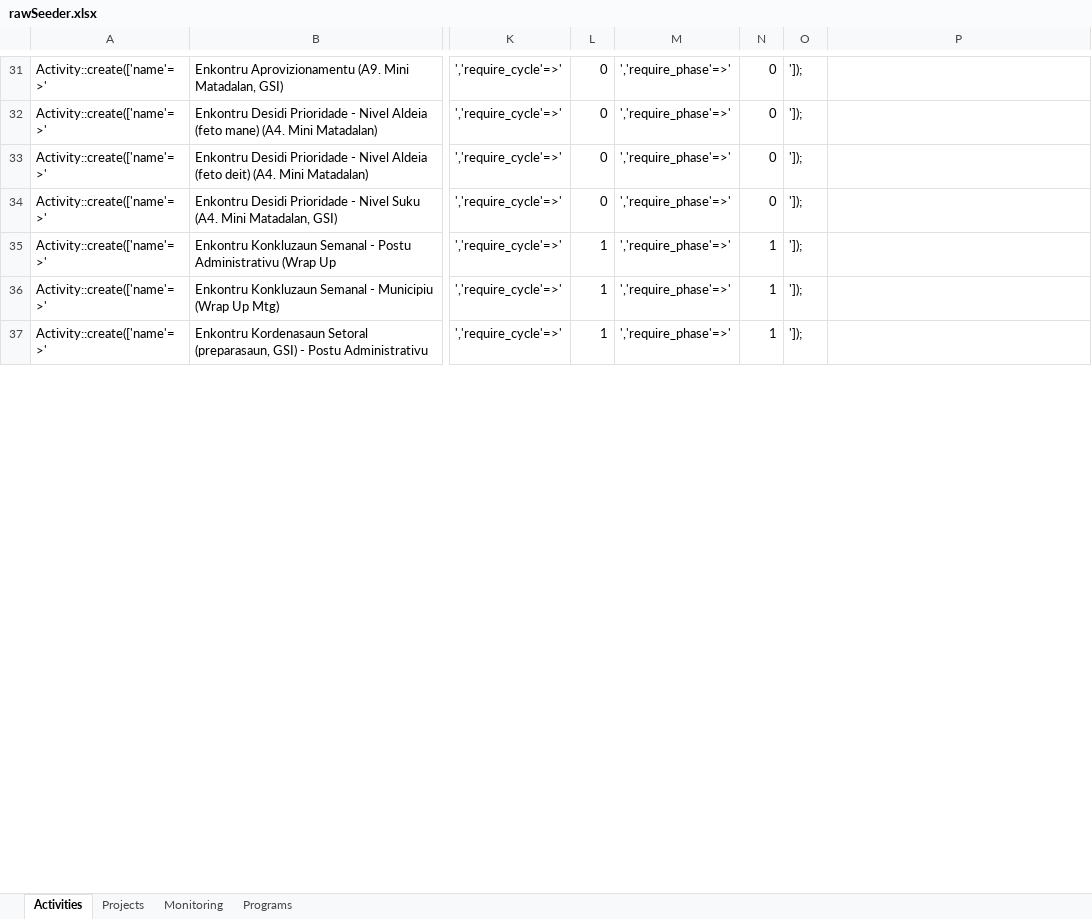
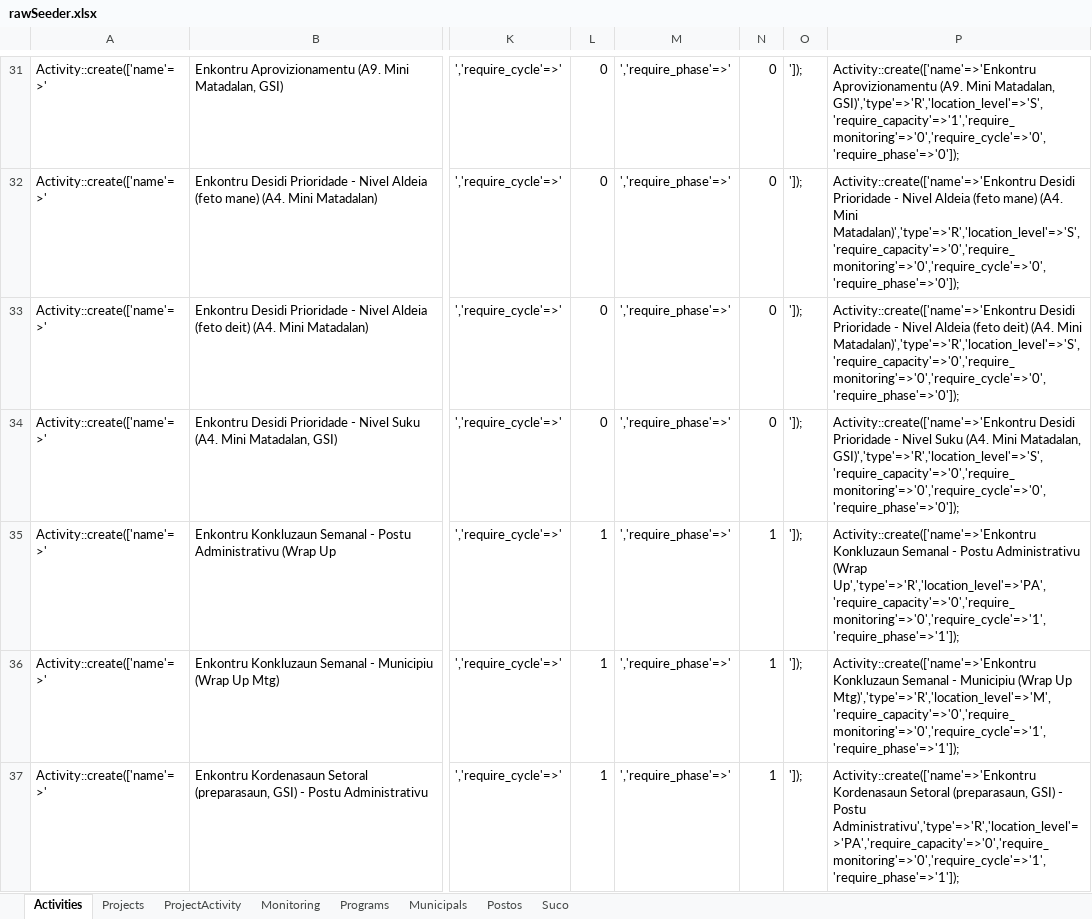
Before and after one commit to miswebapp/partisipaonlineservice, an Excel workbook: public/files/rawSeeder.xlsx, sheet Activities, drawn as a sheet; only a part is shown, gaps mark what is left out; values as stored, in another font and other column widths than the file's, no borders; the diff covers the shown part only; the diff names each change by its address in the sheet, - before the commit and + after, or states it on an @@ line.

Commit message:
finalizing admin crud and migrations

```diff
--- a/public/files/rawSeeder.xlsx (sheet Activities)
+++ b/public/files/rawSeeder.xlsx (sheet Activities)
+sheet tab: ProjectActivity
+sheet tab: Municipals
+sheet tab: Postos
+sheet tab: Suco
-P31: (empty)
+P31: Activity::create(['name'=>'Enkontru Aprovizionamentu (A9. Mini Matadalan, GSI)','type'=>'R','location_level'=>'S','require_capacity'=>'1','require_monitoring'=>'0','require_cycle'=>'0','require_phase'=>'0']);
-P32: (empty)
+P32: Activity::create(['name'=>'Enkontru Desidi Prioridade - Nivel Aldeia (feto mane) (A4. Mini Matadalan)','type'=>'R','location_level'=>'S','require_capacity'=>'0','require_monitoring'=>'0','require_cycle'=>'0','require_phase'=>'0']);
-P33: (empty)
+P33: Activity::create(['name'=>'Enkontru Desidi Prioridade - Nivel Aldeia (feto deit) (A4. Mini Matadalan)','type'=>'R','location_level'=>'S','require_capacity'=>'0','require_monitoring'=>'0','require_cycle'=>'0','require_phase'=>'0']);
-P34: (empty)
+P34: Activity::create(['name'=>'Enkontru Desidi Prioridade - Nivel Suku (A4. Mini Matadalan, GSI)','type'=>'R','location_level'=>'S','require_capacity'=>'0','require_monitoring'=>'0','require_cycle'=>'0','require_phase'=>'0']);
-P35: (empty)
+P35: Activity::create(['name'=>'Enkontru Konkluzaun Semanal - Postu Administrativu (Wrap Up','type'=>'R','location_level'=>'PA','require_capacity'=>'0','require_monitoring'=>'0','require_cycle'=>'1','require_phase'=>'1']);
-P36: (empty)
+P36: Activity::create(['name'=>'Enkontru Konkluzaun Semanal - Municipiu (Wrap Up Mtg)','type'=>'R','location_level'=>'M','require_capacity'=>'0','require_monitoring'=>'0','require_cycle'=>'1','require_phase'=>'1']);
-P37: (empty)
+P37: Activity::create(['name'=>'Enkontru Kordenasaun Setoral (preparasaun, GSI) - Postu Administrativu','type'=>'R','location_level'=>'PA','require_capacity'=>'0','require_monitoring'=>'0','require_cycle'=>'1','require_phase'=>'1']);
```
Also changed, not shown: 70 edited cells elsewhere in this sheet, 10 other files.
